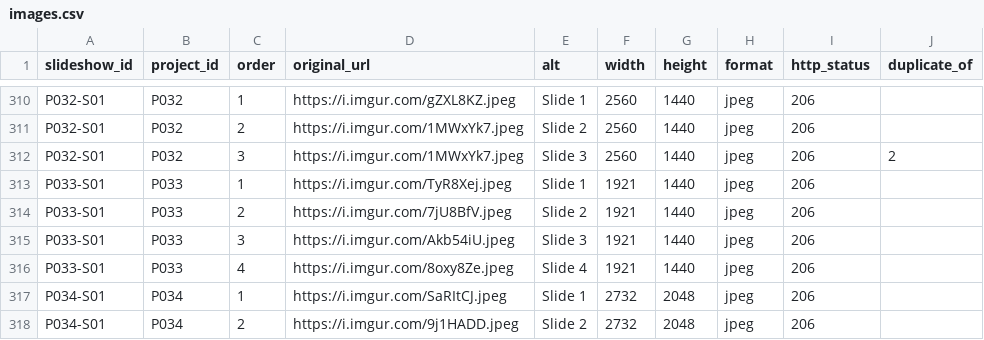
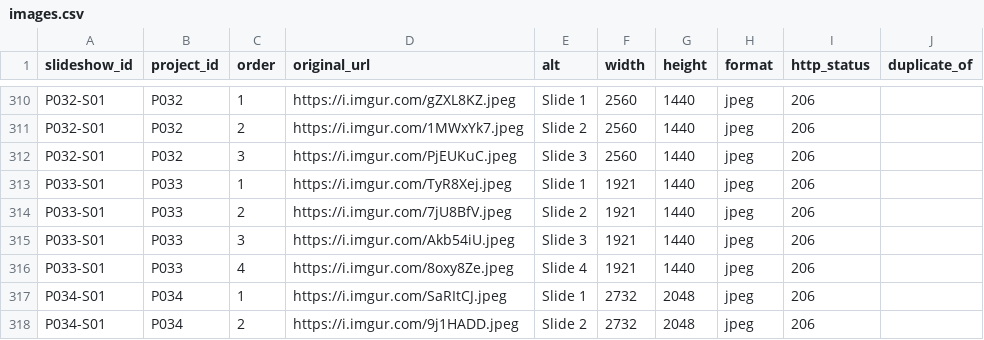
Before and after one commit to hossamalafandi/behance-slideshow, a CSV file: migration/01_AUDIT/images.csv, drawn as a sheet; only a part is shown, gaps mark what is left out.

```diff
--- a/migration/01_AUDIT/images.csv
+++ b/migration/01_AUDIT/images.csv
@@ -311,3 +311,3 @@ P032-S01,P032,1,https://i.imgur.com/gZXL8KZ.jpeg,Slide 1,2560,1440,jpeg,206,
 P032-S01,P032,2,https://i.imgur.com/1MWxYk7.jpeg,Slide 2,2560,1440,jpeg,206,
-P032-S01,P032,3,https://i.imgur.com/1MWxYk7.jpeg,Slide 3,2560,1440,jpeg,206,2
+P032-S01,P032,3,https://i.imgur.com/PjEUKuC.jpeg,Slide 3,2560,1440,jpeg,206,
 P033-S01,P033,1,https://i.imgur.com/TyR8Xej.jpeg,Slide 1,1921,1440,jpeg,206,
```
Also changed, not shown: migration/01_AUDIT/slideshows.csv, 9 other files.
